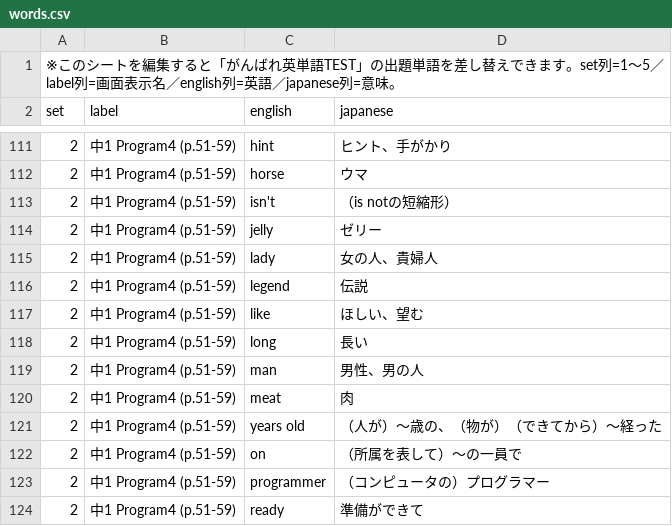
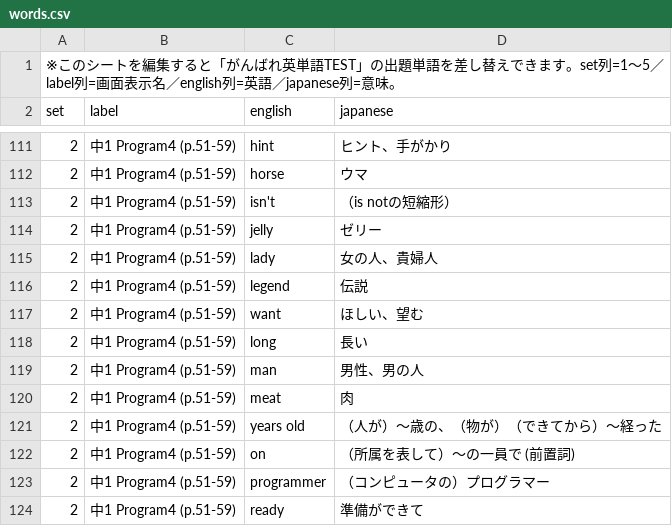
Before and after one commit to Uemura17chu/Tango-test, a CSV file: words.csv, drawn as a sheet; only a part is shown, gaps mark what is left out.

Commit message:
Add files via upload

```diff
--- a/words.csv
+++ b/words.csv
@@ -116,3 +116,3 @@ set,label,english,japanese
 2,中1 Program4 (p.51-59),legend,伝説
-2,中1 Program4 (p.51-59),like,ほしい、望む
+2,中1 Program4 (p.51-59),want,ほしい、望む
 2,中1 Program4 (p.51-59),long,長い
@@ -121,3 +121,3 @@ set,label,english,japanese
 2,中1 Program4 (p.51-59),years old,（人が）〜歳の、（物が）（できてから）〜経った
-2,中1 Program4 (p.51-59),on,（所属を表して）〜の一員で
+2,中1 Program4 (p.51-59),on,（所属を表して）〜の一員で　(前置詞)
 2,中1 Program4 (p.51-59),programmer,（コンピュータの）プログラマー
```
